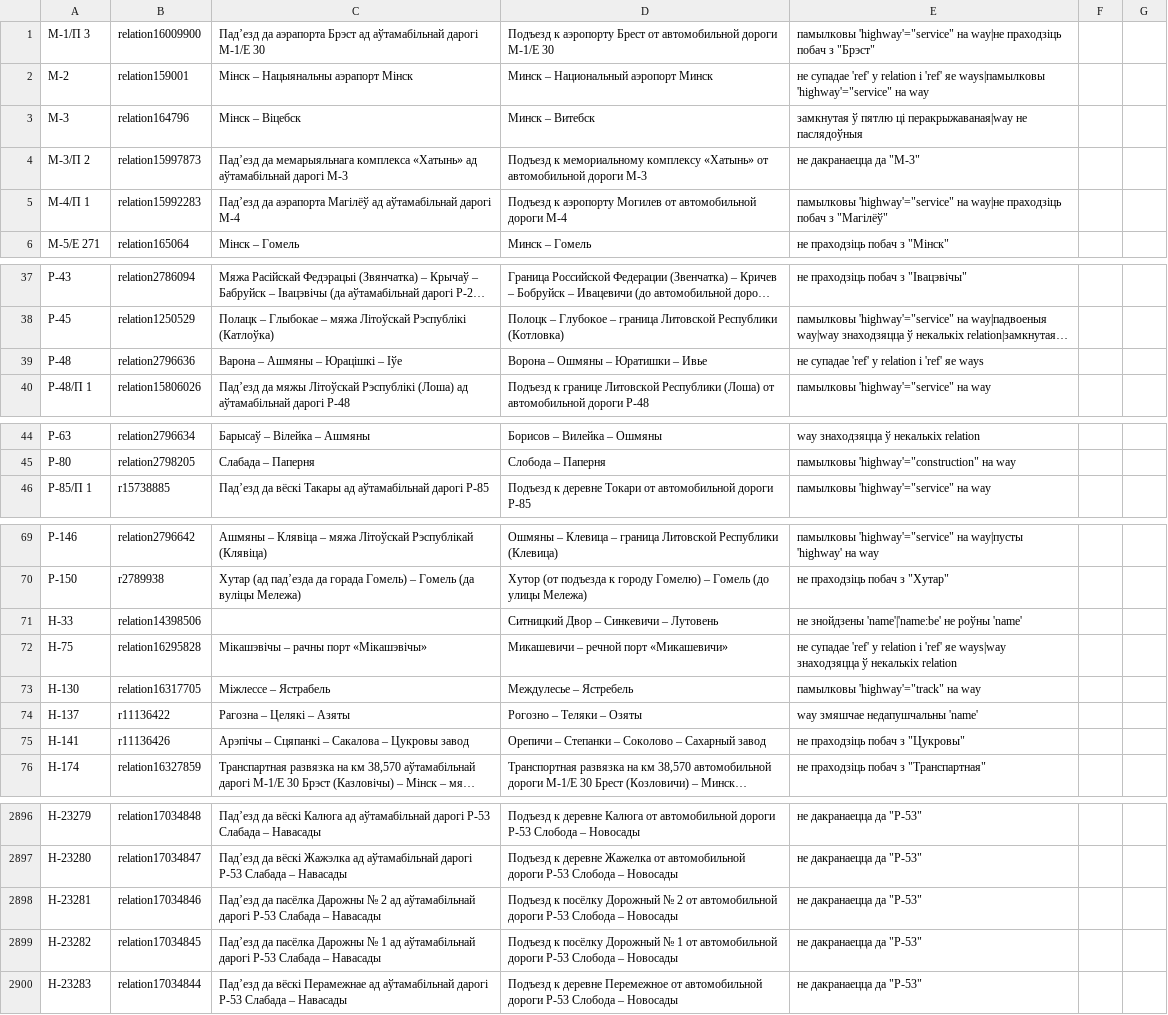
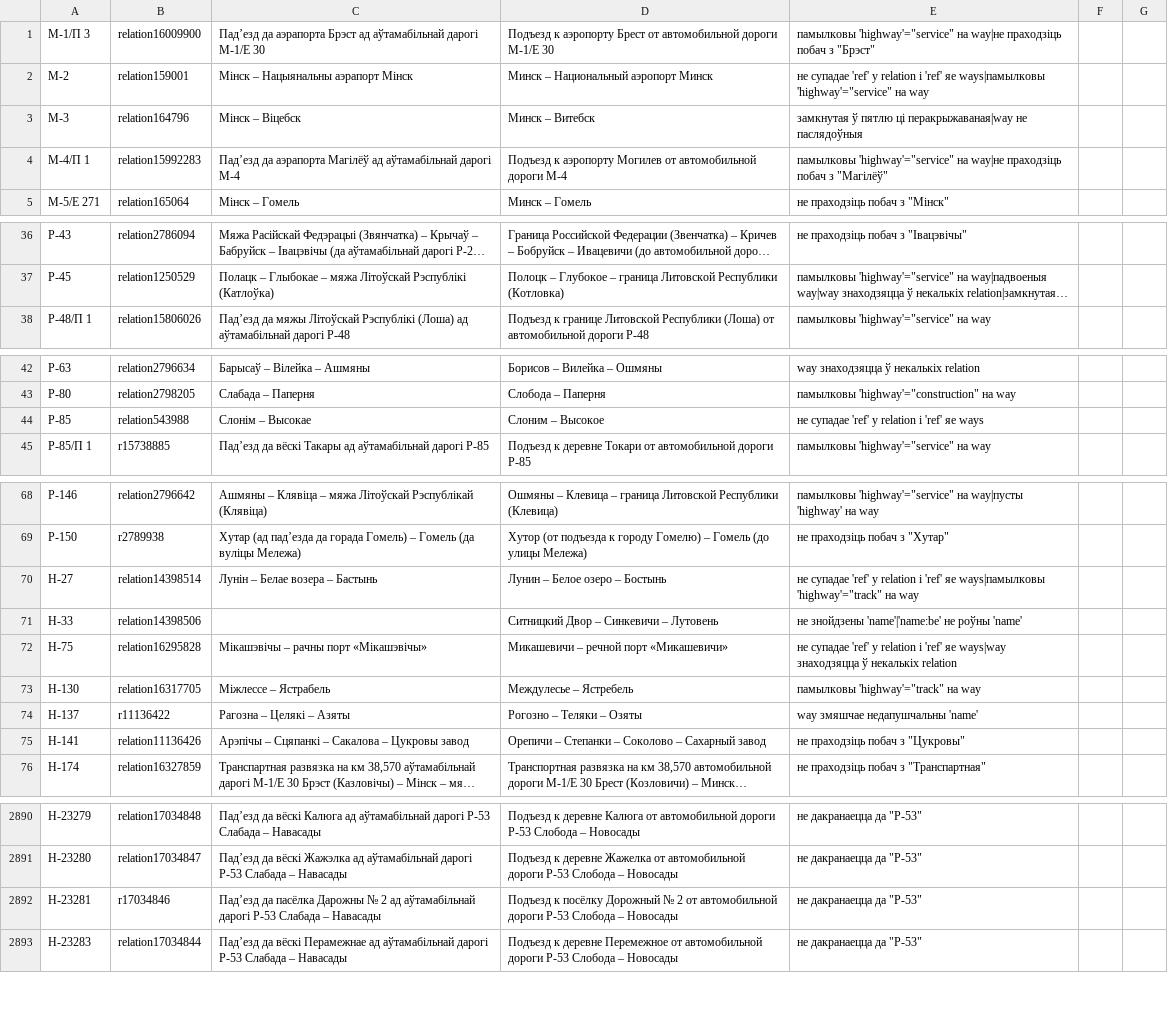
Before and after one commit to lidacity/osm-validator, a CSV file: docs/error.csv, drawn as a sheet; only a part is shown, gaps mark what is left out; long unchanged cells end in …; removed rows and columns are numbered as before the commit, all else as after; the diff covers the shown part only; the diff names each change by its address in the sheet, - before the commit and + after, or states it on an @@ line.

```diff
--- a/docs/error.csv
+++ b/docs/error.csv
-row 4: М-3/П 2 | relation15997873 | Падʼезд да мемарыяльнага комплекса «Хатынь» ад аўтамабільнай дарогі М-3 | Подъезд к мемориальному комплексу «Хатынь» от автомобильной дороги М-3 | не дакранаецца да "М-3"
-row 39: Р-48 | relation2796636 | Варона – Ашмяны – Юрацішкі – Іўе | Ворона – Ошмяны – Юратишки – Ивье | не супадае 'ref' у relation і 'ref' яе ways
+row 44: Р-85 | relation543988 | Слонім – Высокае | Слоним – Высокое | не супадае 'ref' у relation і 'ref' яе ways
+row 70: Н-27 | relation14398514 | Лунін – Белае возера – Бастынь | Лунин – Белое озеро – Бостынь | не супадае 'ref' у relation і 'ref' яе ways|памылковы 'highway'="track" на way
-B75: r11136426
+B75: relation11136426
-B2892: relation17034846
+B2892: r17034846
-row 2899: Н-23282 | relation17034845 | Падʼезд да пасёлка Дарожны № 1 ад аўтамабільнай дарогі Р-53 Слабада – Навасады | Подъезд к посёлку Дорожный № 1 от автомобильной дороги Р-53 Слобода – Новосады | не дакранаецца да "Р-53"
```
Also changed, not shown: 2 added rows, 8 removed rows and 3 edited cells elsewhere in this file, docs/boundary.csv, docs/missing.csv, 10 other files.
